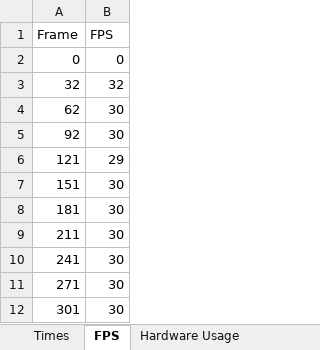
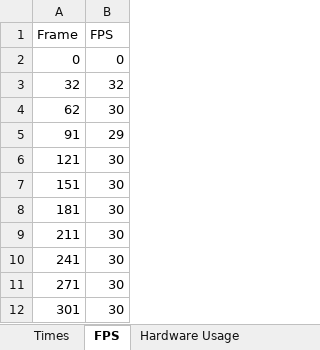
Before and after one commit to AbelHaro/TFG, an Excel workbook: excels/mp/mp_yolo11n_FP16_GPU_libre_objects_MAXN_8CORE_2min.xlsx, sheet FPS, drawn as a sheet; only a part is shown; values as stored, in another font and other column widths than the file's, no borders; removed rows and columns are numbered as before the commit, all else as after; the diff covers the shown part only; the diff names each change by its address in the sheet, - before the commit and + after, or states it on an @@ line.

```diff
--- a/excels/mp/mp_yolo11n_FP16_GPU_libre_objects_MAXN_8CORE_2min.xlsx (sheet FPS)
+++ b/excels/mp/mp_yolo11n_FP16_GPU_libre_objects_MAXN_8CORE_2min.xlsx (sheet FPS)
-row 5: 92 | 30
+row 5: 91 | 29
-B6 (FPS): 29
+B6 (FPS): 30
```
Also changed, not shown: 31 added rows, 31 removed rows and 25 edited cells elsewhere in this sheet, sheet Times, sheet Hardware Usage, excels/mp_shared_memory/mp_shared_memory_yolo11n_FP16_GPU_libre_objects_MAXN_8CORE_2min.xlsx, 6 other files.
